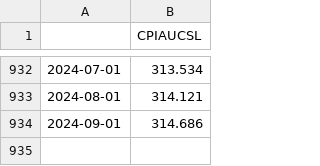
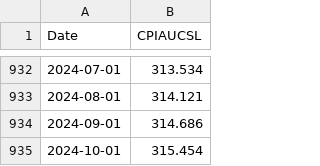
Before and after one commit to kotatkow/EconomicIndicatorPrediction, a CSV file: data/raw/CPI.csv, drawn as a sheet; only a part is shown, gaps mark what is left out; the diff names each change by its address in the sheet, - before the commit and + after, or states it on an @@ line.

Commit message:
add date column on individual plot csv files by adding a line on the code to change the index dtype into date

```diff
--- a/data/raw/CPI.csv
+++ b/data/raw/CPI.csv
-A1: (empty)
+A1: Date
+row 935: 2024-10-01 | 315.454
```
Also changed, not shown: data/raw/Consumer_Confidence.csv, data/raw/GDP_Growth.csv, 12 other files.
